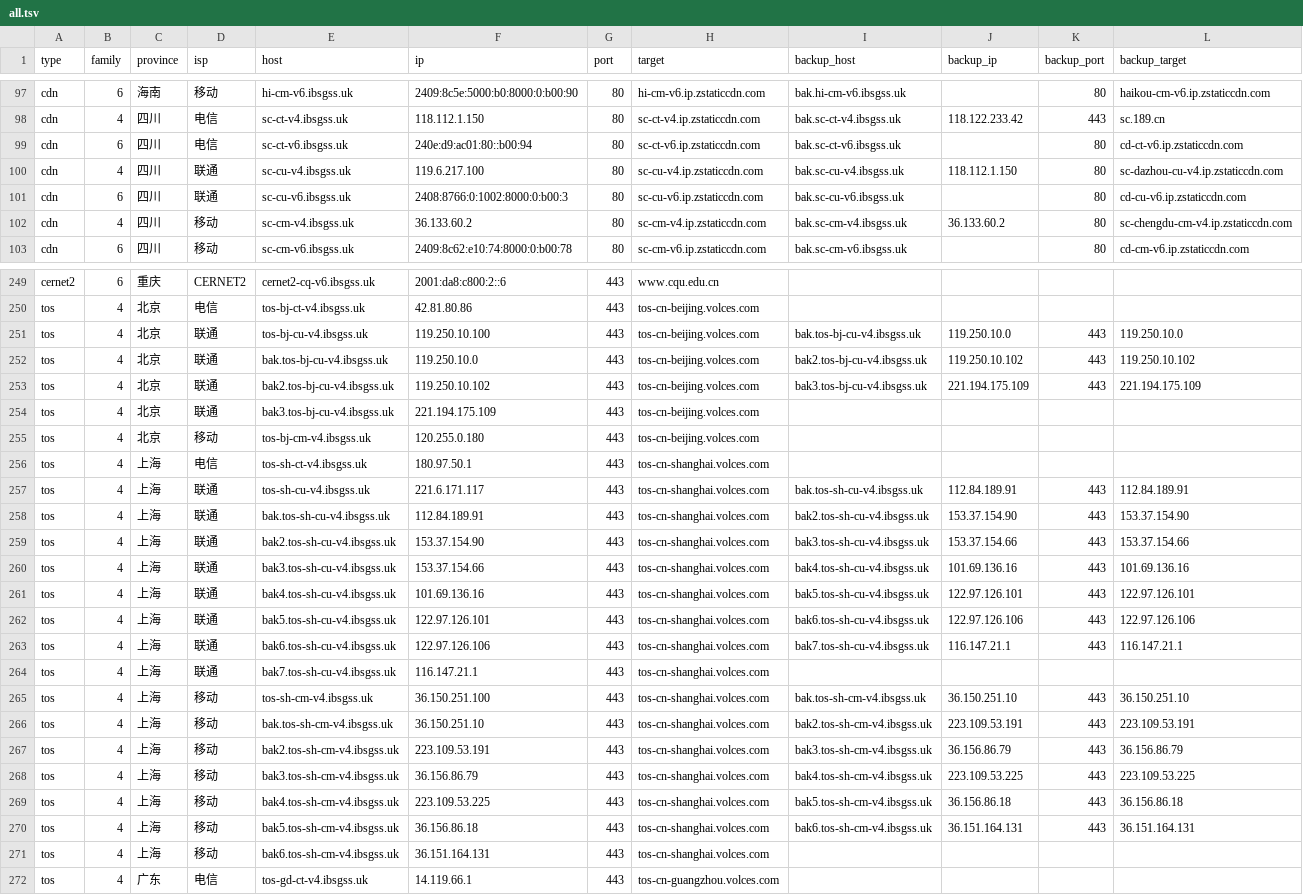
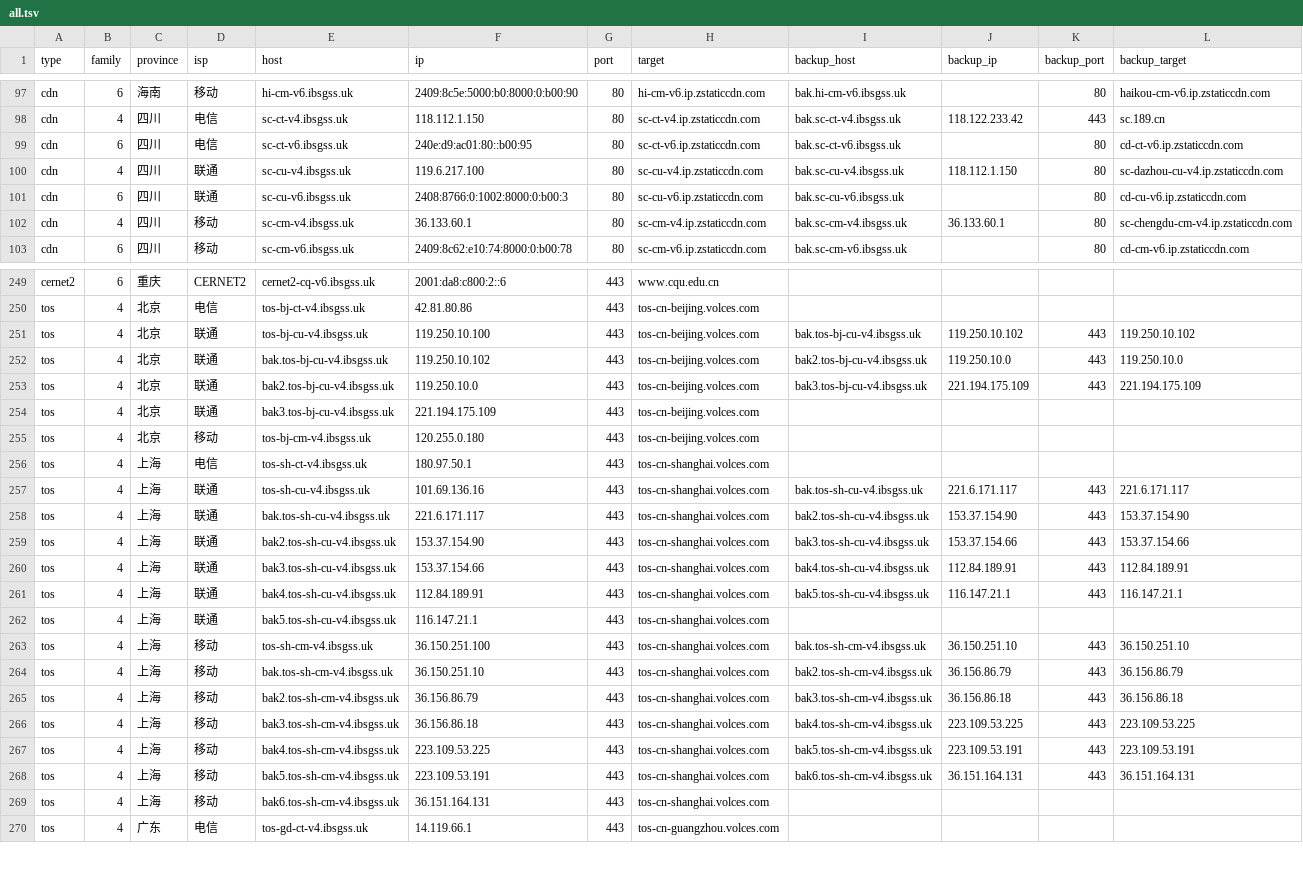
Before and after one commit to Tozward/TcpQuality, a TSV file: nodes/all.tsv, drawn as a sheet; only a part is shown, gaps mark what is left out; removed rows and columns are numbered as before the commit, all else as after; the diff covers the shown part only; the diff names each change by its address in the sheet, - before the commit and + after, or states it on an @@ line.

```diff
--- a/nodes/all.tsv
+++ b/nodes/all.tsv
-F99 (ip): 240e:d9:ac01:80::b00:94
+F99 (ip): 240e:d9:ac01:80::b00:95
-F102 (ip): 36.133.60.2
+F102 (ip): 36.133.60.1
-J102 (backup_ip): 36.133.60.2
+J102 (backup_ip): 36.133.60.1
-J251 (backup_ip): 119.250.10.0
+J251 (backup_ip): 119.250.10.102
-L251 (backup_target): 119.250.10.0
+L251 (backup_target): 119.250.10.102
-F252 (ip): 119.250.10.0
+F252 (ip): 119.250.10.102
-J252 (backup_ip): 119.250.10.102
+J252 (backup_ip): 119.250.10.0
-L252 (backup_target): 119.250.10.102
+L252 (backup_target): 119.250.10.0
-F253 (ip): 119.250.10.102
+F253 (ip): 119.250.10.0
-F257 (ip): 221.6.171.117
+F257 (ip): 101.69.136.16
-J257 (backup_ip): 112.84.189.91
+J257 (backup_ip): 221.6.171.117
-L257 (backup_target): 112.84.189.91
+L257 (backup_target): 221.6.171.117
-F258 (ip): 112.84.189.91
+F258 (ip): 221.6.171.117
-J260 (backup_ip): 101.69.136.16
+J260 (backup_ip): 112.84.189.91
-L260 (backup_target): 101.69.136.16
+L260 (backup_target): 112.84.189.91
-row 261: tos | 4 | 上海 | 联通 | bak4.tos-sh-cu-v4.ibsgss.uk | 101.69.136.16 | 443 | tos-cn-shanghai.volces.com | bak5.tos-sh-cu-v4.ibsgss.uk | 122.97.126.101 | 443 | 122.97.126.101
-row 262: tos | 4 | 上海 | 联通 | bak5.tos-sh-cu-v4.ibsgss.uk | 122.97.126.101 | 443 | tos-cn-shanghai.volces.com | bak6.tos-sh-cu-v4.ibsgss.uk | 122.97.126.106 | 443 | 122.97.126.106
-E261 (host): bak6.tos-sh-cu-v4.ibsgss.uk
+E261 (host): bak4.tos-sh-cu-v4.ibsgss.uk
-F261 (ip): 122.97.126.106
+F261 (ip): 112.84.189.91
-I261 (backup_host): bak7.tos-sh-cu-v4.ibsgss.uk
+I261 (backup_host): bak5.tos-sh-cu-v4.ibsgss.uk
-E262 (host): bak7.tos-sh-cu-v4.ibsgss.uk
+E262 (host): bak5.tos-sh-cu-v4.ibsgss.uk
-J264 (backup_ip): 223.109.53.191
+J264 (backup_ip): 36.156.86.79
-L264 (backup_target): 223.109.53.191
+L264 (backup_target): 36.156.86.79
-F265 (ip): 223.109.53.191
+F265 (ip): 36.156.86.79
-J265 (backup_ip): 36.156.86.79
+J265 (backup_ip): 36.156.86.18
-L265 (backup_target): 36.156.86.79
+L265 (backup_target): 36.156.86.18
-F266 (ip): 36.156.86.79
+F266 (ip): 36.156.86.18
-J267 (backup_ip): 36.156.86.18
+J267 (backup_ip): 223.109.53.191
-L267 (backup_target): 36.156.86.18
+L267 (backup_target): 223.109.53.191
-F268 (ip): 36.156.86.18
+F268 (ip): 223.109.53.191
```
Also changed, not shown: 55 edited cells elsewhere in this file, nodes/cdn.tsv, nodes/cernet.tsv, 3 other files.
